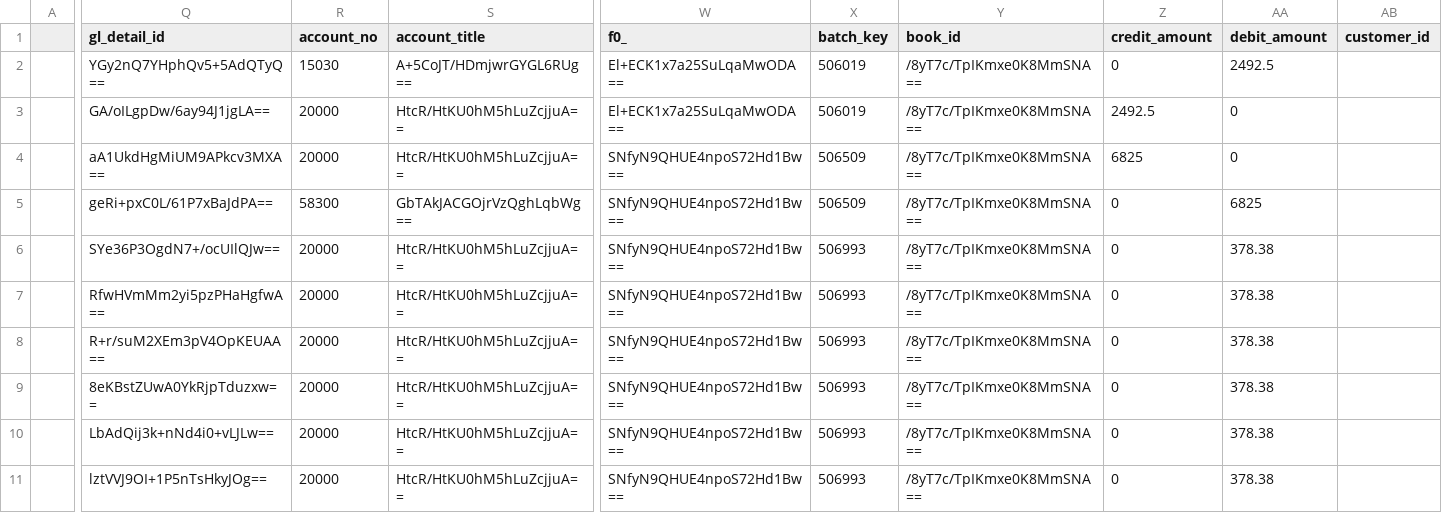
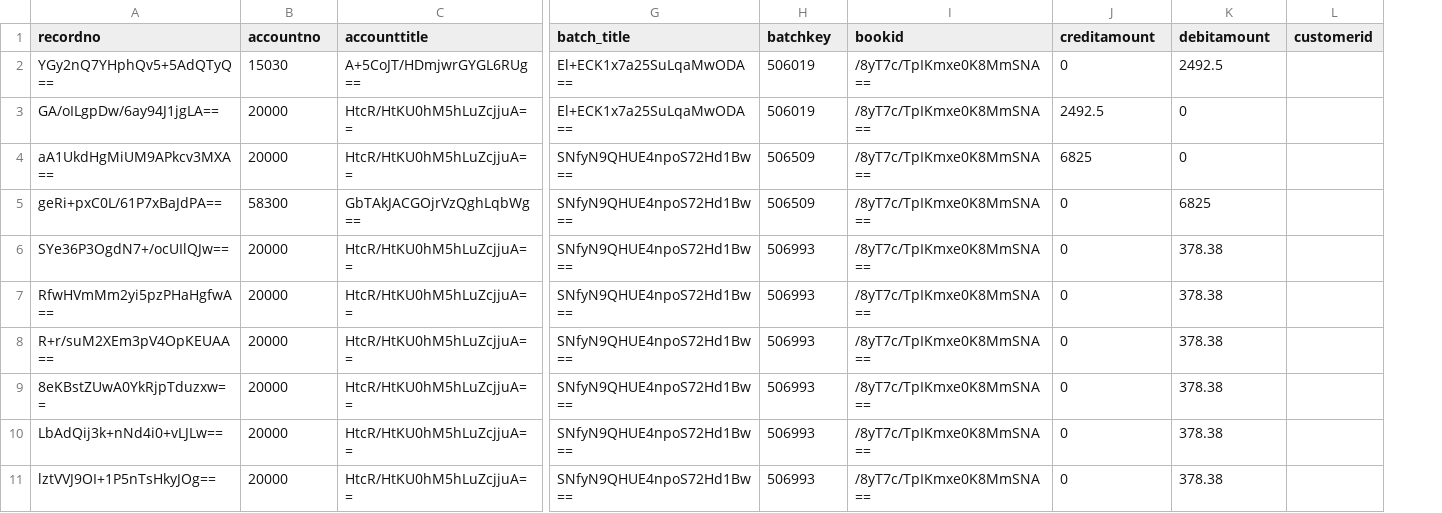
Before and after one commit to fivetran/dbt_sage_intacct_source, a CSV file: integration_tests/seeds/sage_intacct__gl_detail.csv, drawn as a sheet; only a part is shown, gaps mark what is left out; removed rows and columns are numbered as before the commit, all else as after; the diff covers the shown part only; the diff names each change by its address in the sheet, - before the commit and + after, or states it on an @@ line.

Commit message:
seed data fixes;

```diff
--- a/integration_tests/seeds/sage_intacct__gl_detail.csv
+++ b/integration_tests/seeds/sage_intacct__gl_detail.csv
-column A, empty
-column AB (customer_id), empty
+column L (customerid), empty
-A1: gl_detail_id
+A1: recordno
-B1: account_no
+B1: accountno
-C1: account_title
+C1: accounttitle
-G1: f0_
+G1: batch_title
-H1: batch_key
+H1: batchkey
-I1: book_id
+I1: bookid
-J1: credit_amount
+J1: creditamount
-K1: debit_amount
+K1: debitamount
```
Also changed, not shown: 15 removed columns and 16 edited cells elsewhere in this file, integration_tests/seeds/sage_intacct__ap_bill_item.csv, integration_tests/seeds/sage_intacct__ar_invoice.csv, 6 other files.
